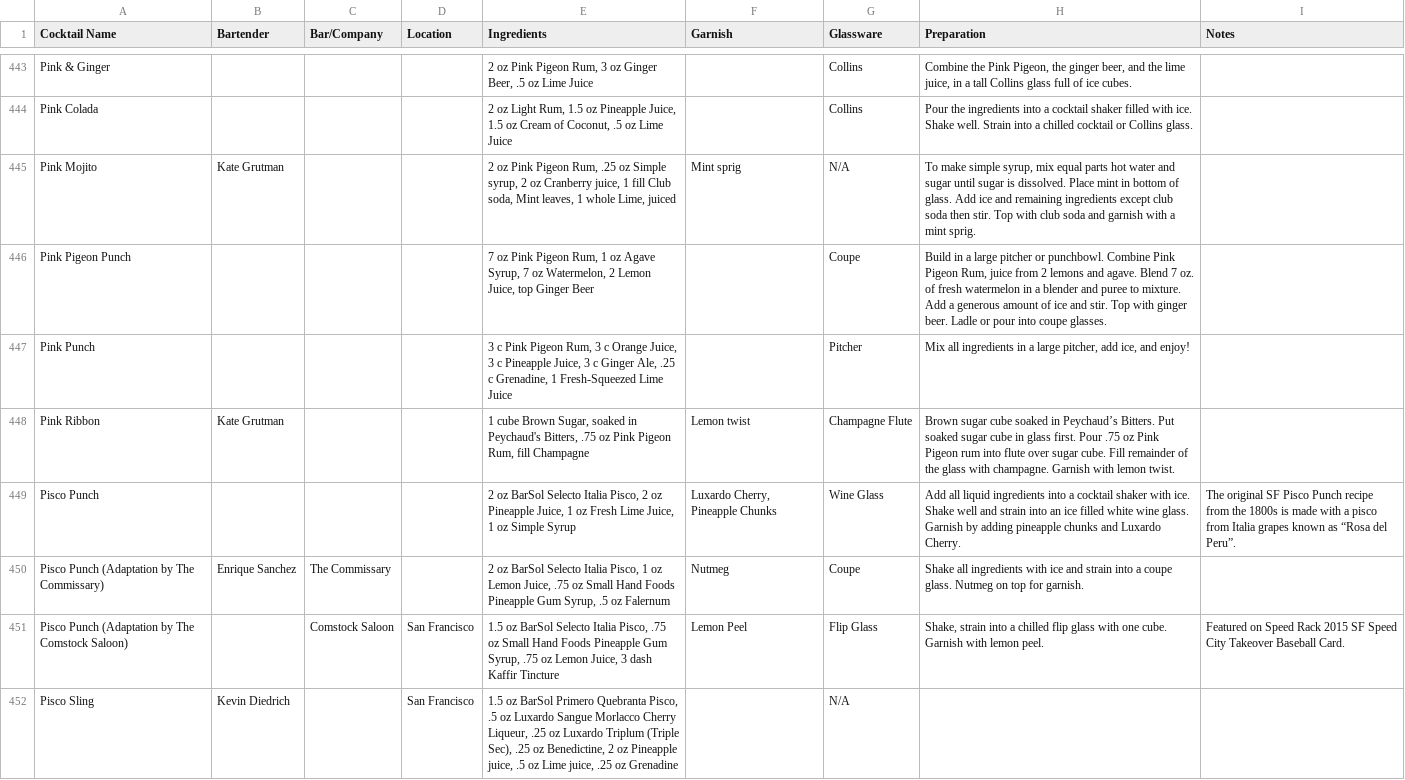
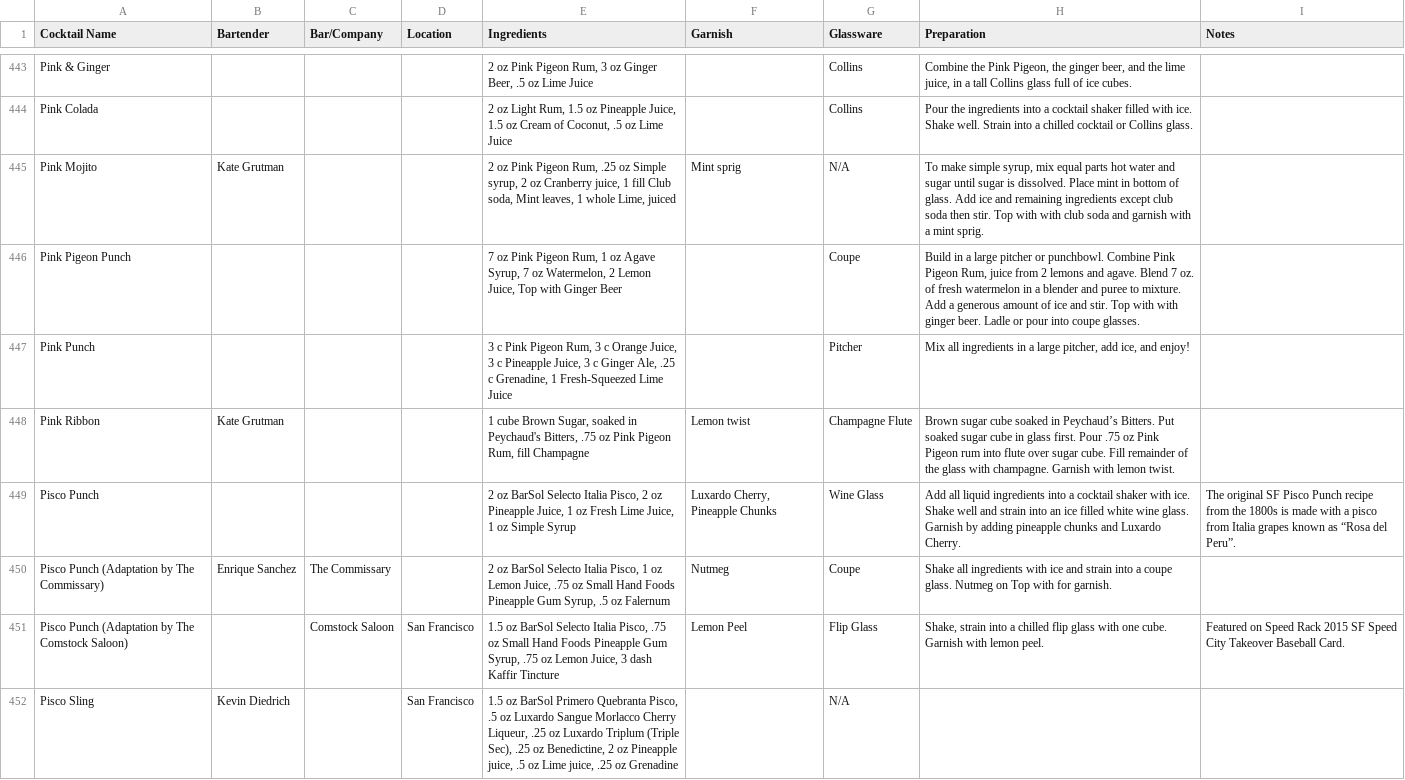
Before and after one commit to KarsonGover/Cocktail-Recommender, a CSV file: csv/cocktails_data.csv, drawn as a sheet; only a part is shown, gaps mark what is left out; the diff covers the shown part only.

```diff
--- a/csv/cocktails_data.csv
+++ b/csv/cocktails_data.csv
@@ -910,4 +910,4 @@ Pink & Ginger,,,,"2 oz Pink Pigeon Rum, 3 oz Ginger Beer,  .5 oz Lime Juice",,Co
 Pink Colada,,,,"2 oz Light Rum, 1.5 oz Pineapple Juice, 1.5 oz Cream of Coconut,  .5 oz Lime Juice",,Collins,Pour the ingredients into a cocktail shaker filled with ice. Shake well. Strain into a chilled cocktail or Collins glass.,
-Pink Mojito,Kate Grutman,,,"2 oz Pink Pigeon Rum,  .25 oz Simple syrup, 2 oz Cranberry juice, 1 fill Club soda,   Mint leaves, 1 whole Lime, juiced",Mint sprig,N/A,"To make simple syrup, mix equal parts hot water and sugar until sugar is dissolved. Place mint in bottom of glass. Add ice and remaining ingredients except club soda then stir. Top with club soda and garnish with a mint sprig.",
-Pink Pigeon Punch,,,,"7 oz Pink Pigeon Rum, 1 oz Agave Syrup, 7 oz Watermelon, 2  Lemon Juice,  top Ginger Beer",,Coupe,"Build in a large pitcher or punchbowl. Combine Pink Pigeon Rum, juice from 2 lemons and agave. Blend 7 oz. of fresh watermelon in a blender and puree to mixture. Add a generous amount of ice and stir. Top with ginger beer. Ladle or pour into coupe glasses.",
+Pink Mojito,Kate Grutman,,,"2 oz Pink Pigeon Rum,  .25 oz Simple syrup, 2 oz Cranberry juice, 1 fill Club soda,   Mint leaves, 1 whole Lime, juiced",Mint sprig,N/A,"To make simple syrup, mix equal parts hot water and sugar until sugar is dissolved. Place mint in bottom of glass. Add ice and remaining ingredients except club soda then stir. Top with with club soda and garnish with a mint sprig.",
+Pink Pigeon Punch,,,,"7 oz Pink Pigeon Rum, 1 oz Agave Syrup, 7 oz Watermelon, 2  Lemon Juice,  Top with Ginger Beer",,Coupe,"Build in a large pitcher or punchbowl. Combine Pink Pigeon Rum, juice from 2 lemons and agave. Blend 7 oz. of fresh watermelon in a blender and puree to mixture. Add a generous amount of ice and stir. Top with with ginger beer. Ladle or pour into coupe glasses.",
 Pink Punch,,,,"3 c Pink Pigeon Rum, 3 c Orange Juice, 3 c Pineapple Juice, 3 c Ginger Ale,  .25 c Grenadine, 1  Fresh-Squeezed Lime Juice",,Pitcher,"Mix all ingredients in a large pitcher, add ice, and enjoy!",
@@ -915,3 +915,3 @@ Pink Ribbon,Kate Grutman,,,"1 cube Brown Sugar, soaked in Peychaud's Bitters,  .
 Pisco Punch,,,,"2 oz BarSol Selecto Italia Pisco, 2 oz Pineapple Juice, 1 oz Fresh Lime Juice, 1 oz Simple Syrup","Luxardo Cherry, Pineapple Chunks",Wine Glass,Add all liquid ingredients into a cocktail shaker with ice. Shake well and strain into an ice filled white wine glass. Garnish by adding pineapple chunks and Luxardo Cherry.,The original SF Pisco Punch recipe from the 1800s is made with a pisco from Italia grapes known as “Rosa del Peru”.
-Pisco Punch (Adaptation by The Commissary),Enrique Sanchez,The Commissary,,"2 oz BarSol Selecto Italia Pisco, 1 oz Lemon Juice,  .75 oz Small Hand Foods Pineapple Gum Syrup,  .5 oz Falernum",Nutmeg,Coupe,Shake all ingredients with ice and strain into a coupe glass. Nutmeg on top for garnish.,
+Pisco Punch (Adaptation by The Commissary),Enrique Sanchez,The Commissary,,"2 oz BarSol Selecto Italia Pisco, 1 oz Lemon Juice,  .75 oz Small Hand Foods Pineapple Gum Syrup,  .5 oz Falernum",Nutmeg,Coupe,Shake all ingredients with ice and strain into a coupe glass. Nutmeg on Top with for garnish.,
 Pisco Punch (Adaptation by The Comstock Saloon),,Comstock Saloon,San Francisco,"1.5 oz BarSol Selecto Italia Pisco,  .75 oz Small Hand Foods Pineapple Gum Syrup,  .75 oz Lemon Juice, 3 dash Kaffir Tincture",Lemon Peel,Flip Glass,"Shake, strain into a chilled flip glass with one cube. Garnish with lemon peel.",Featured on Speed Rack 2015 SF Speed City Takeover Baseball Card.
```
Also changed, not shown: 181 edited cells elsewhere in this file, 2 other files.
